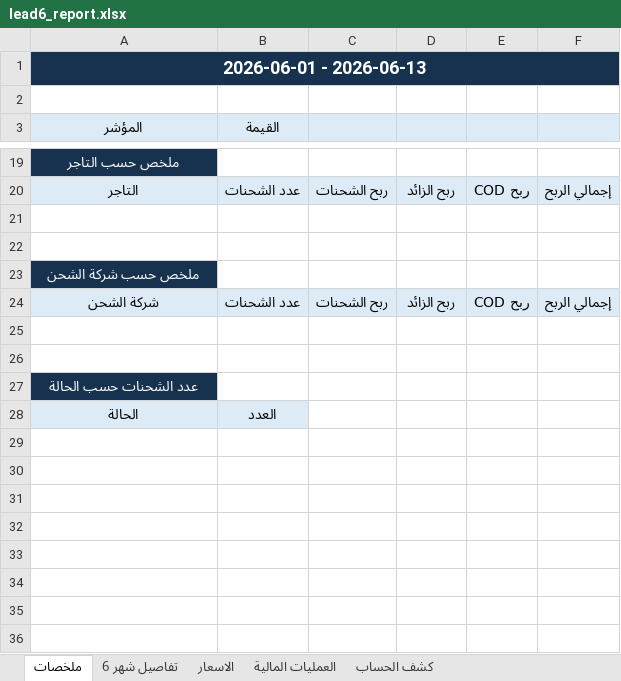
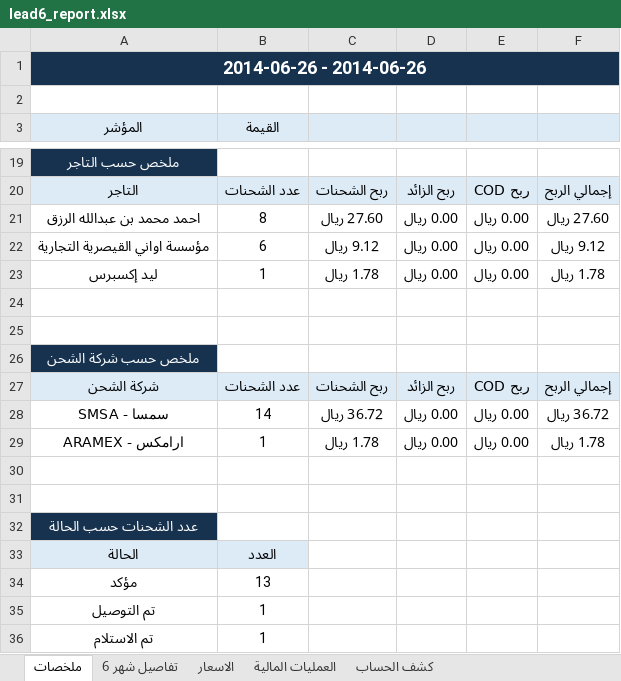
Before and after one commit to ghaidaqu/lead, an Excel workbook: output/lead6_report.xlsx, sheet ملخصات, drawn as a sheet; only a part is shown, gaps mark what is left out; values as stored, in another font and other column widths than the file's, no borders; the diff covers the shown part only; the diff names each change by its address in the sheet, - before the commit and + after, or states it on an @@ line.

```diff
--- a/output/lead6_report.xlsx (sheet ملخصات)
+++ b/output/lead6_report.xlsx (sheet ملخصات)
-A1 (المؤشر): 2026-06-01 - 2026-06-13
+A1 (المؤشر): 2014-06-26 - 2014-06-26
+row 21: احمد محمد بن عبدالله الرزق | 8 | 27.60 ريال | 0.00 ريال | 0.00 ريال | 27.60 ريال
+row 22: مؤسسة اواني القيصرية التجارية | 6 | 9.12 ريال | 0.00 ريال | 0.00 ريال | 9.12 ريال
+row 23: ليد إكسبرس | 1 | 1.78 ريال | 0.00 ريال | 0.00 ريال | 1.78 ريال
+row 28: SMSA - سمسا | 14 | 36.72 ريال | 0.00 ريال | 0.00 ريال | 36.72 ريال
+row 29: ارامكس - ARAMEX | 1 | 1.78 ريال | 0.00 ريال | 0.00 ريال | 1.78 ريال
+row 34: مؤكد | 13
+row 35: تم التوصيل | 1
+row 36: تم الاستلام | 1
```
Also changed, not shown: 6 edited cells elsewhere in this sheet, sheet تفاصيل شهر 6, 4 other files.
